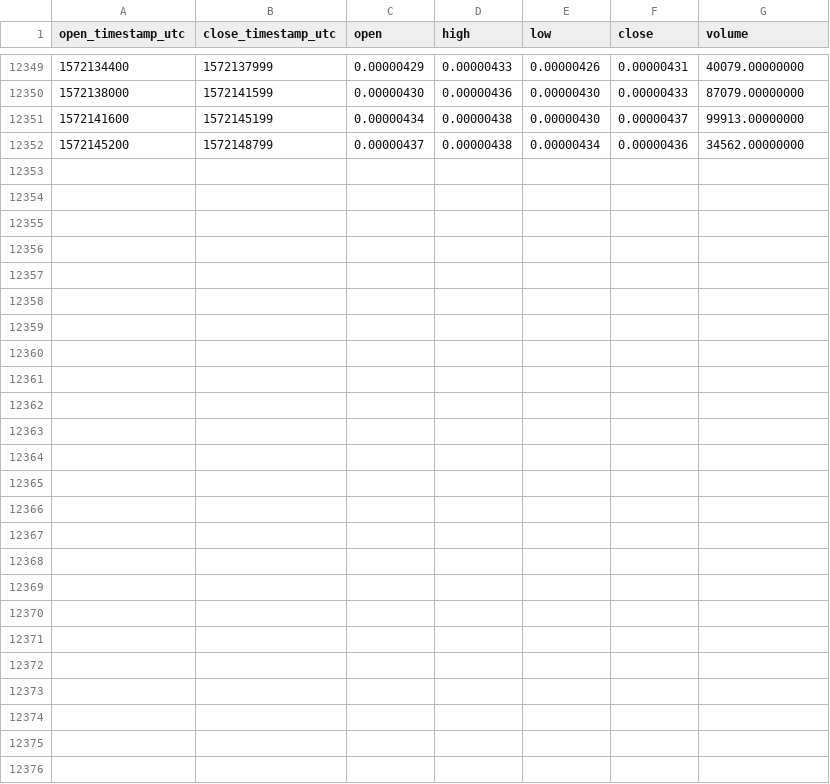
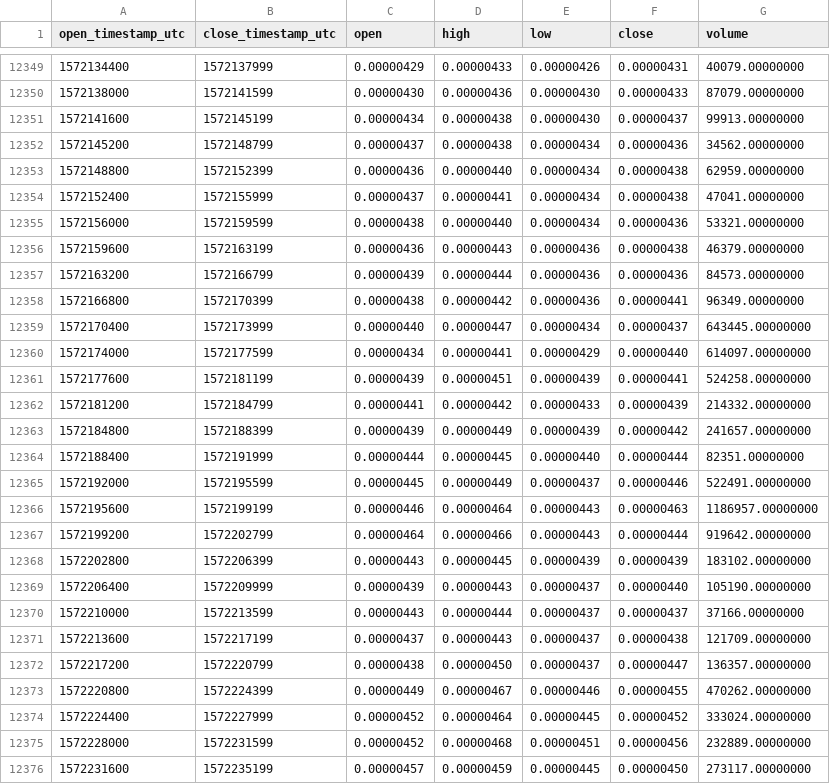
Before and after one commit to cryptobigbro/binance-CVCBTC, a CSV file: binance-CVCBTC-1h.csv, drawn as a sheet; only a part is shown, gaps mark what is left out.

Commit message:
Update OHLCV data.

```diff
--- a/binance-CVCBTC-1h.csv
+++ b/binance-CVCBTC-1h.csv
@@ -12352 +12352,25 @@ open_timestamp_utc,close_timestamp_utc,open,high,low,close,volume
 1572145200,1572148799,0.00000437,0.00000438,0.00000434,0.00000436,34562.00000000
+1572148800,1572152399,0.00000436,0.00000440,0.00000434,0.00000438,62959.00000000
+1572152400,1572155999,0.00000437,0.00000441,0.00000434,0.00000438,47041.00000000
+1572156000,1572159599,0.00000438,0.00000440,0.00000434,0.00000436,53321.00000000
+1572159600,1572163199,0.00000436,0.00000443,0.00000436,0.00000438,46379.00000000
+1572163200,1572166799,0.00000439,0.00000444,0.00000436,0.00000436,84573.00000000
+1572166800,1572170399,0.00000438,0.00000442,0.00000436,0.00000441,96349.00000000
+1572170400,1572173999,0.00000440,0.00000447,0.00000434,0.00000437,643445.00000000
+1572174000,1572177599,0.00000434,0.00000441,0.00000429,0.00000440,614097.00000000
+1572177600,1572181199,0.00000439,0.00000451,0.00000439,0.00000441,524258.00000000
+1572181200,1572184799,0.00000441,0.00000442,0.00000433,0.00000439,214332.00000000
+1572184800,1572188399,0.00000439,0.00000449,0.00000439,0.00000442,241657.00000000
+1572188400,1572191999,0.00000444,0.00000445,0.00000440,0.00000444,82351.00000000
+1572192000,1572195599,0.00000445,0.00000449,0.00000437,0.00000446,522491.00000000
+1572195600,1572199199,0.00000446,0.00000464,0.00000443,0.00000463,1186957.00000000
+1572199200,1572202799,0.00000464,0.00000466,0.00000443,0.00000444,919642.00000000
+1572202800,1572206399,0.00000443,0.00000445,0.00000439,0.00000439,183102.00000000
+1572206400,1572209999,0.00000439,0.00000443,0.00000437,0.00000440,105190.00000000
+1572210000,1572213599,0.00000443,0.00000444,0.00000437,0.00000437,37166.00000000
+1572213600,1572217199,0.00000437,0.00000443,0.00000437,0.00000438,121709.00000000
+1572217200,1572220799,0.00000438,0.00000450,0.00000437,0.00000447,136357.00000000
+1572220800,1572224399,0.00000449,0.00000467,0.00000446,0.00000455,470262.00000000
+1572224400,1572227999,0.00000452,0.00000464,0.00000445,0.00000452,333024.00000000
+1572228000,1572231599,0.00000452,0.00000468,0.00000451,0.00000456,232889.00000000
+1572231600,1572235199,0.00000457,0.00000459,0.00000445,0.00000450,273117.00000000
```
Also changed, not shown: binance-CVCBTC-1d.csv.
